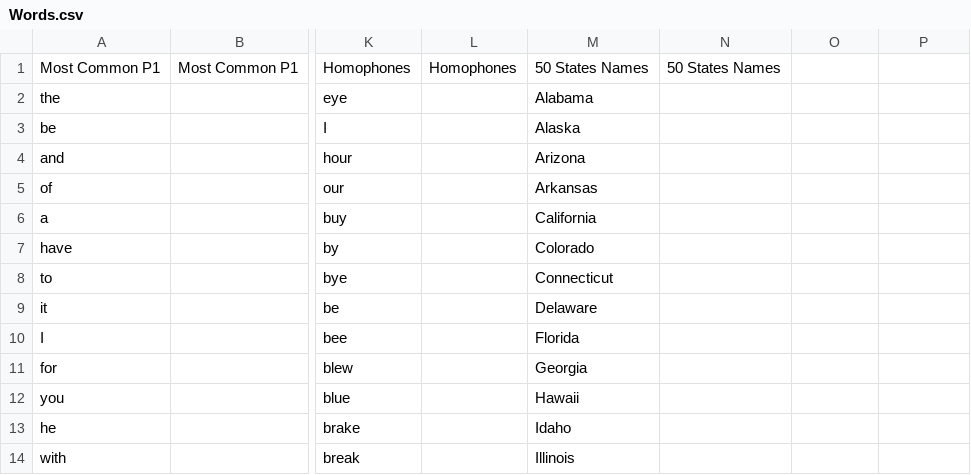
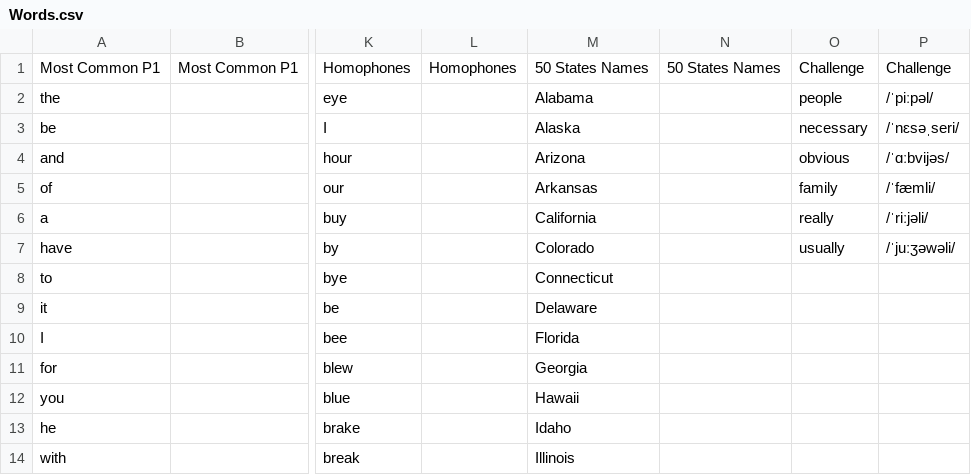
Before and after one commit to Hunter-Plus/AmericanAccentTrainerWithGoogle, a CSV file: vocabulary/Words.csv, drawn as a sheet; only a part is shown, gaps mark what is left out; the diff names each change by its address in the sheet, - before the commit and + after, or states it on an @@ line.

Commit message:
add new category for the most challenging words

```diff
--- a/vocabulary/Words.csv
+++ b/vocabulary/Words.csv
-O1: (empty)
+O1: Challenge
-P1: (empty)
+P1: Challenge
-O2: (empty)
+O2: people
-P2: (empty)
+P2: /ˈpiːpəl/
-O3: (empty)
+O3: necessary
-P3: (empty)
+P3: /ˈnɛsəˌseri/
-O4: (empty)
+O4: obvious
-P4: (empty)
+P4: /ˈɑːbvijəs/
-O5: (empty)
+O5: family
-P5: (empty)
+P5: /ˈfæmli/
-O6: (empty)
+O6: really
-P6: (empty)
+P6: /ˈriːjəli/
-O7: (empty)
+O7: usually
-P7: (empty)
+P7: /ˈjuːʒəwəli/
```
Also changed, not shown: vocabulary/Vowels.csv, 1 other file.
